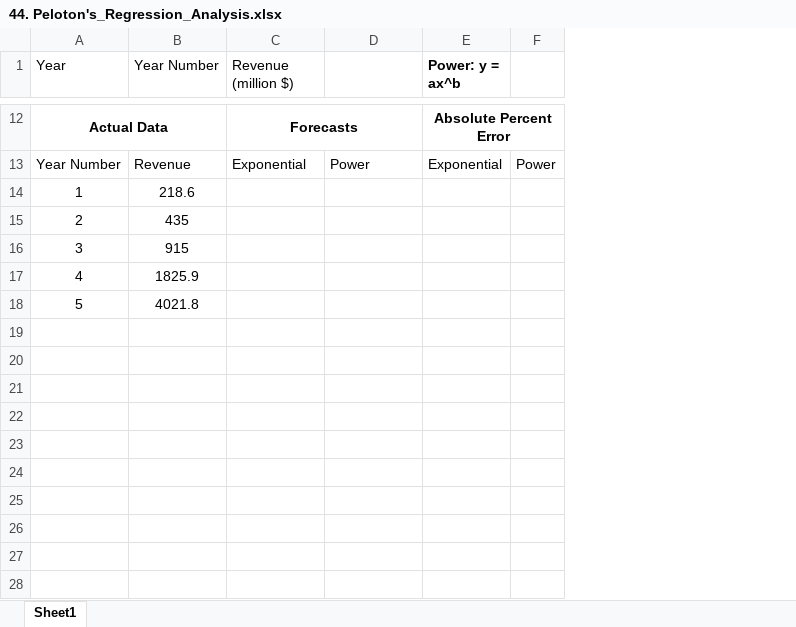
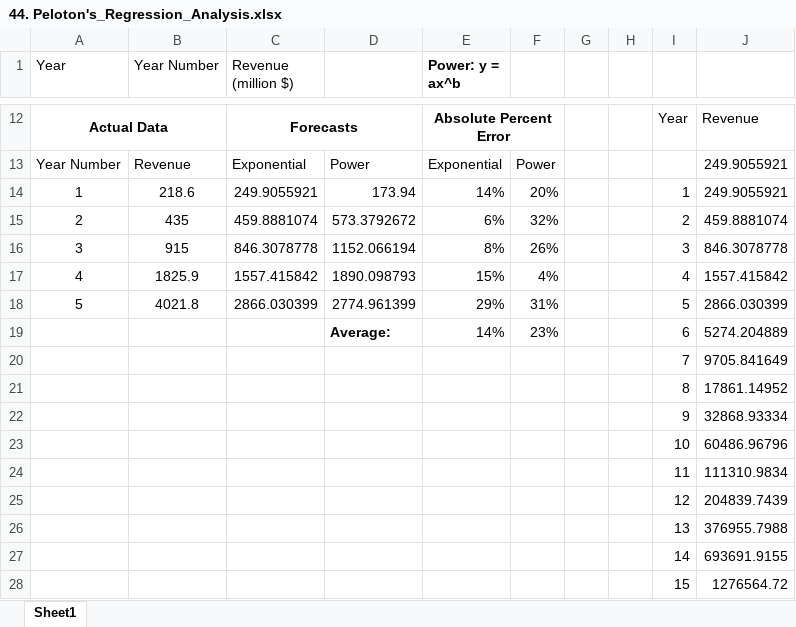
Before and after one commit to 708vipin/MS-Excel_Learning_Journey, an Excel workbook: 44. Peloton's_Regression_Analysis.xlsx, sheet Sheet1, drawn as a sheet; only a part is shown, gaps mark what is left out; values as stored, in another font and other column widths than the file's, no borders; charts and pictures and conditional formats not drawn; removed rows and columns are numbered as before the commit, all else as after; the diff covers the shown part only; the diff names each change by its address in the sheet, - before the commit and + after, or states it on an @@ line.

Commit message:
data_table_update

```diff
--- a/44. Peloton's_Regression_Analysis.xlsx (sheet Sheet1)
+++ b/44. Peloton's_Regression_Analysis.xlsx (sheet Sheet1)
-column F, row 13: Power
+column F, rows 13-18: Power | 20% | 32% | 26% | 4% | 31%
+column G, empty
+column H, empty
+column I, rows 12-18: Year |  | 1 | 2 | 3 | 4 | 5
+column J, rows 12-18: Revenue | 249.9055921 | 249.9055921 | 459.8881074 | 846.3078778 | 1557.415842 | 2866.030399
-C14 (Revenue (million $)): (empty)
+C14 (Revenue (million $)): 249.9055921
-D14: (empty)
+D14: 173.94
-E14 (Power: y = ax^b): (empty)
+E14 (Power: y = ax^b): 14%
-C15 (Revenue (million $)): (empty)
+C15 (Revenue (million $)): 459.8881074
-D15: (empty)
+D15: 573.3792672
-E15 (Power: y = ax^b): (empty)
+E15 (Power: y = ax^b): 6%
-C16 (Revenue (million $)): (empty)
+C16 (Revenue (million $)): 846.3078778
-D16: (empty)
+D16: 1152.066194
-E16 (Power: y = ax^b): (empty)
+E16 (Power: y = ax^b): 8%
-C17 (Revenue (million $)): (empty)
+C17 (Revenue (million $)): 1557.415842
-D17: (empty)
+D17: 1890.098793
-E17 (Power: y = ax^b): (empty)
+E17 (Power: y = ax^b): 15%
-C18 (Revenue (million $)): (empty)
+C18 (Revenue (million $)): 2866.030399
-D18: (empty)
+D18: 2774.961399
-E18 (Power: y = ax^b): (empty)
+E18 (Power: y = ax^b): 29%
+row 19:  |  |  | Average: | 14% | 23% |  |  | 6 | 5274.204889
+row 20:  |  |  |  |  |  |  |  | 7 | 9705.841649
+row 21:  |  |  |  |  |  |  |  | 8 | 17861.14952
+row 22:  |  |  |  |  |  |  |  | 9 | 32868.93334
+row 23:  |  |  |  |  |  |  |  | 10 | 60486.96796
+row 24:  |  |  |  |  |  |  |  | 11 | 111310.9834
+row 25:  |  |  |  |  |  |  |  | 12 | 204839.7439
+row 26:  |  |  |  |  |  |  |  | 13 | 376955.7988
+row 27:  |  |  |  |  |  |  |  | 14 | 693691.9155
+row 28:  |  |  |  |  |  |  |  | 15 | 1276564.72
```
Also changed, not shown: 1 added row and 1 removed row elsewhere in this sheet, charts or pictures.
